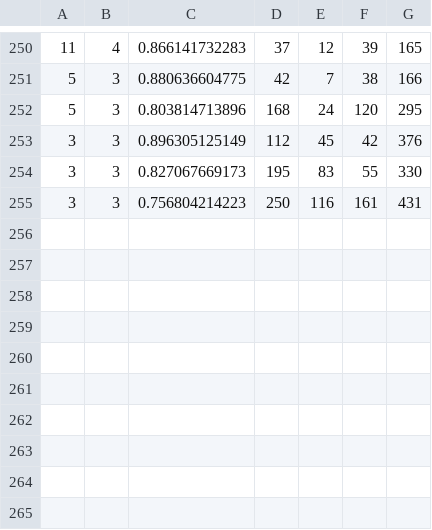
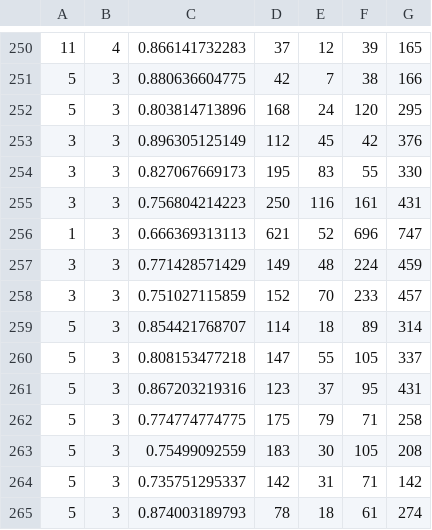
Before and after one commit to BasVanBoven/Single-Shot-Detector, a CSV file: 3dplot.csv, drawn as a sheet; only a part is shown, gaps mark what is left out.

```diff
--- a/3dplot.csv
+++ b/3dplot.csv
@@ -255 +255,11 @@
 3,3,0.756804214223,250,116,161,431
+1,3,0.666369313113,621,52,696,747
+3,3,0.771428571429,149,48,224,459
+3,3,0.751027115859,152,70,233,457
+5,3,0.854421768707,114,18,89,314
+5,3,0.808153477218,147,55,105,337
+5,3,0.867203219316,123,37,95,431
+5,3,0.774774774775,175,79,71,258
+5,3,0.75499092559,183,30,105,208
+5,3,0.735751295337,142,31,71,142
+5,3,0.874003189793,78,18,61,274
```
Also changed, not shown: 1 other file.
